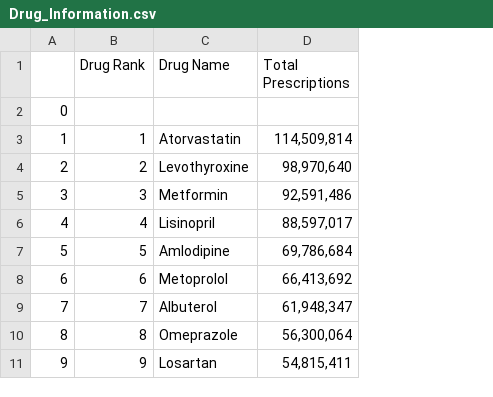
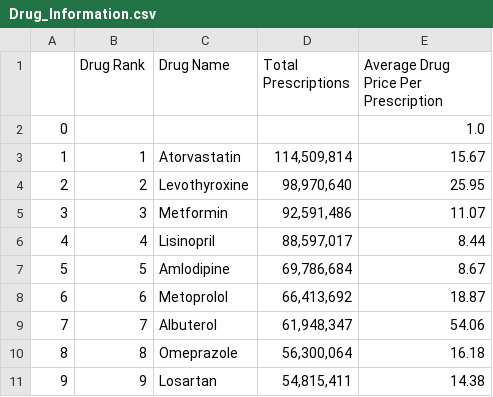
Before and after one commit to dpatt830/medication-price-prediction, a CSV file: Drug_Information.csv, drawn as a sheet; only a part is shown; the diff names each change by its address in the sheet, - before the commit and + after, or states it on an @@ line.

Commit message:
Added to existing dataframe
Added a new column of "Drug Prices" to the data frame which ultimately added that to the csv

```diff
--- a/Drug_Information.csv
+++ b/Drug_Information.csv
+column E, rows 1-11: Average Drug Price Per Prescription | 1.0 | 15.67 | 25.95 | 11.07 | 8.44 | 8.67 | 18.87 | 54.06 | 16.18 | 14.38
```
Also changed, not shown: 1 other file.
